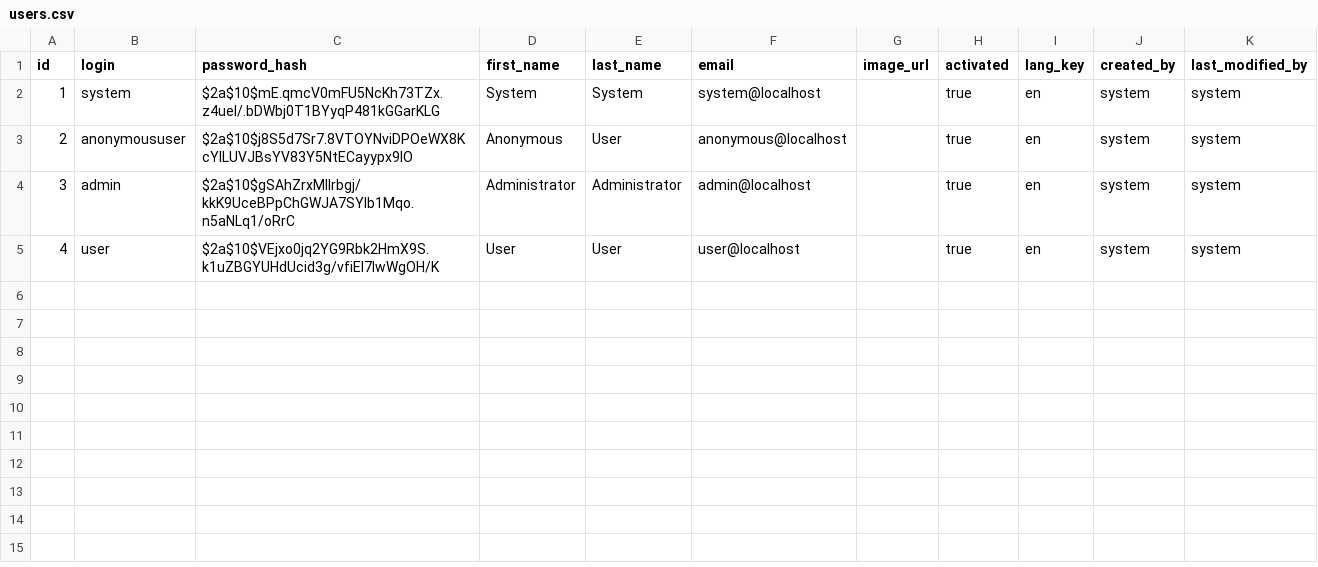
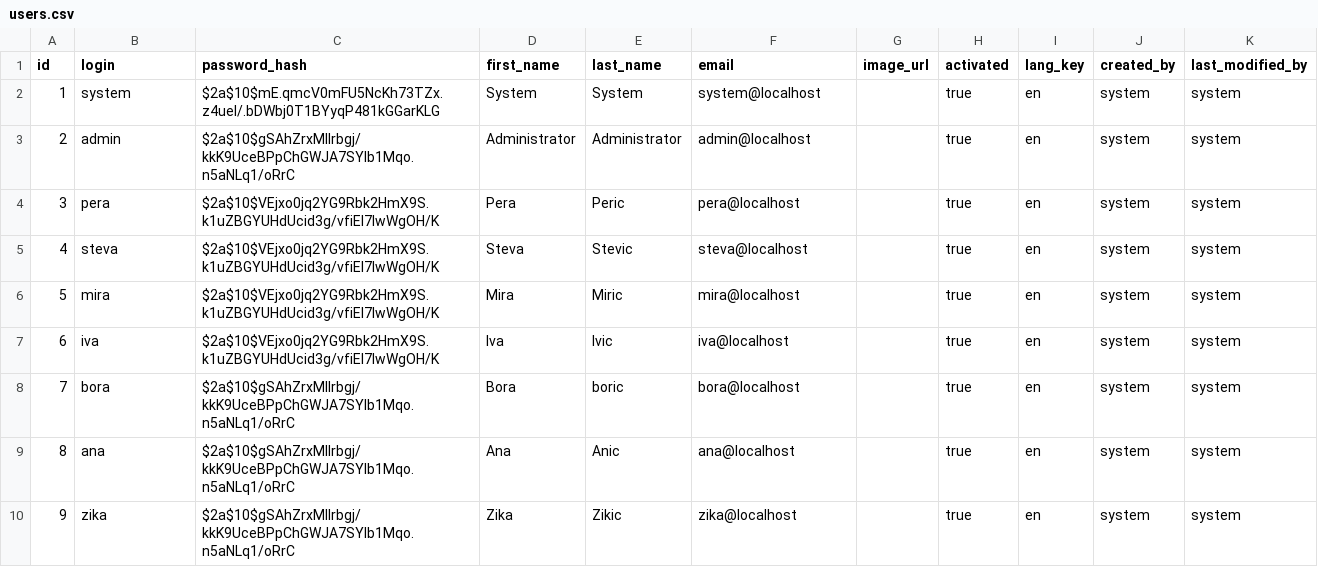
Before and after one commit to nikolavojvodic11/ISA2018, a CSV file: src/main/resources/config/liquibase/users.csv, drawn as a sheet.

Commit message:
New roles created and added to users

```diff
--- a/src/main/resources/config/liquibase/users.csv
+++ b/src/main/resources/config/liquibase/users.csv
@@ -2,4 +2,9 @@ id;login;password_hash;first_name;last_name;email;image_url;activated;lang_key;c
 1;system;$2a$10$mE.qmcV0mFU5NcKh73TZx.z4ueI/.bDWbj0T1BYyqP481kGGarKLG;System;System;system@localhost;;true;en;system;system
-2;anonymoususer;$2a$10$j8S5d7Sr7.8VTOYNviDPOeWX8KcYILUVJBsYV83Y5NtECayypx9lO;Anonymous;User;anonymous@localhost;;true;en;system;system
-3;admin;$2a$10$gSAhZrxMllrbgj/kkK9UceBPpChGWJA7SYIb1Mqo.n5aNLq1/oRrC;Administrator;Administrator;admin@localhost;;true;en;system;system
-4;user;$2a$10$VEjxo0jq2YG9Rbk2HmX9S.k1uZBGYUHdUcid3g/vfiEl7lwWgOH/K;User;User;user@localhost;;true;en;system;system
+2;admin;$2a$10$gSAhZrxMllrbgj/kkK9UceBPpChGWJA7SYIb1Mqo.n5aNLq1/oRrC;Administrator;Administrator;admin@localhost;;true;en;system;system
+3;pera;$2a$10$VEjxo0jq2YG9Rbk2HmX9S.k1uZBGYUHdUcid3g/vfiEl7lwWgOH/K;Pera;Peric;pera@localhost;;true;en;system;system
+4;steva;$2a$10$VEjxo0jq2YG9Rbk2HmX9S.k1uZBGYUHdUcid3g/vfiEl7lwWgOH/K;Steva;Stevic;steva@localhost;;true;en;system;system
+5;mira;$2a$10$VEjxo0jq2YG9Rbk2HmX9S.k1uZBGYUHdUcid3g/vfiEl7lwWgOH/K;Mira;Miric;mira@localhost;;true;en;system;system
+6;iva;$2a$10$VEjxo0jq2YG9Rbk2HmX9S.k1uZBGYUHdUcid3g/vfiEl7lwWgOH/K;Iva;Ivic;iva@localhost;;true;en;system;system
+7;bora;$2a$10$gSAhZrxMllrbgj/kkK9UceBPpChGWJA7SYIb1Mqo.n5aNLq1/oRrC;Bora;boric;bora@localhost;;true;en;system;system
+8;ana;$2a$10$gSAhZrxMllrbgj/kkK9UceBPpChGWJA7SYIb1Mqo.n5aNLq1/oRrC;Ana;Anic;ana@localhost;;true;en;system;system
+9;zika;$2a$10$gSAhZrxMllrbgj/kkK9UceBPpChGWJA7SYIb1Mqo.n5aNLq1/oRrC;Zika;Zikic;zika@localhost;;true;en;system;system
```
Also changed, not shown: 4 other files.
